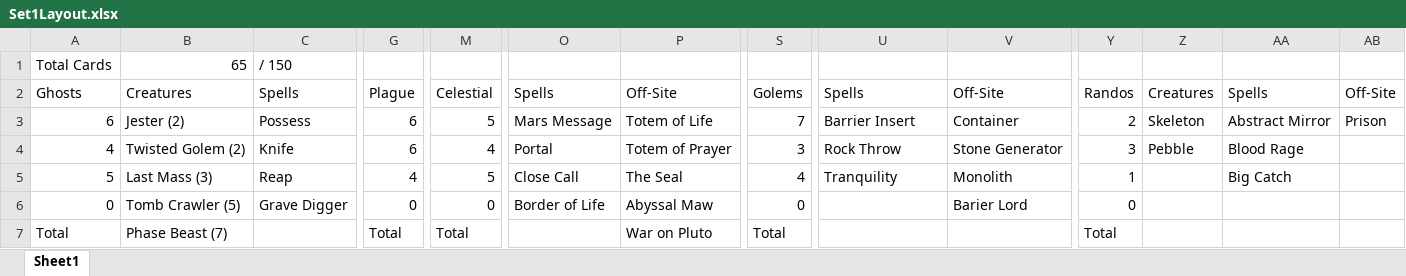
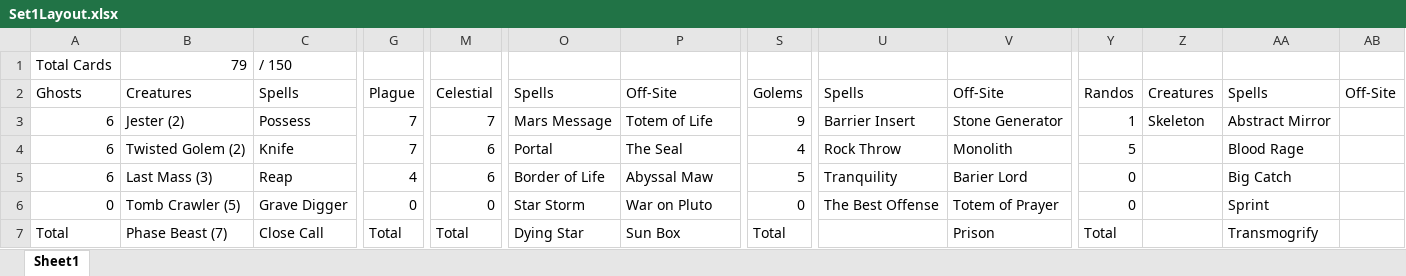
Before and after one commit to dotspak/CardGame, an Excel workbook: Set1Layout.xlsx, sheet Sheet1, drawn as a sheet; only a part is shown, gaps mark what is left out; values as stored, in another font and other column widths than the file's, no cell formats; the diff covers the shown part only; the diff names each change by its address in the sheet, - before the commit and + after, or states it on an @@ line.

```diff
--- a/Set1Layout.xlsx (sheet Sheet1)
+++ b/Set1Layout.xlsx (sheet Sheet1)
-B1: 65
+B1: 79
-G3:G4: 6
+G3:G4: 7
-M3: 5
+M3: 7
-S3: 7
+S3: 9
-V3: Container
+V3: Stone Generator
-Y3: 2
+Y3: 1
-AB3: Prison
+AB3: (empty)
-A4: 4
+A4: 6
-M4: 4
+M4: 6
-P4: Totem of Prayer
+P4: The Seal
-S4: 3
+S4: 4
-V4: Stone Generator
+V4: Monolith
-Y4: 3
+Y4: 5
-Z4: Pebble
+Z4: (empty)
-A5: 5
+A5: 6
-M5: 5
+M5: 6
-O5: Close Call
+O5: Border of Life
-P5: The Seal
+P5: Abyssal Maw
-S5: 4
+S5: 5
-V5: Monolith
+V5: Barier Lord
-Y5: 1
+Y5: 0
-O6: Border of Life
+O6: Star Storm
-P6: Abyssal Maw
+P6: War on Pluto
-U6: (empty)
+U6: The Best Offense
-V6: Barier Lord
+V6: Totem of Prayer
-AA6: (empty)
+AA6: Sprint
-C7: (empty)
+C7: Close Call
-O7: (empty)
+O7: Dying Star
-P7: War on Pluto
+P7: Sun Box
-V7: (empty)
+V7: Prison
-AA7: (empty)
+AA7: Transmogrify
```
Also changed, not shown: 2 added rows and 12 edited cells elsewhere in this sheet, cell formats, 17 other files.
